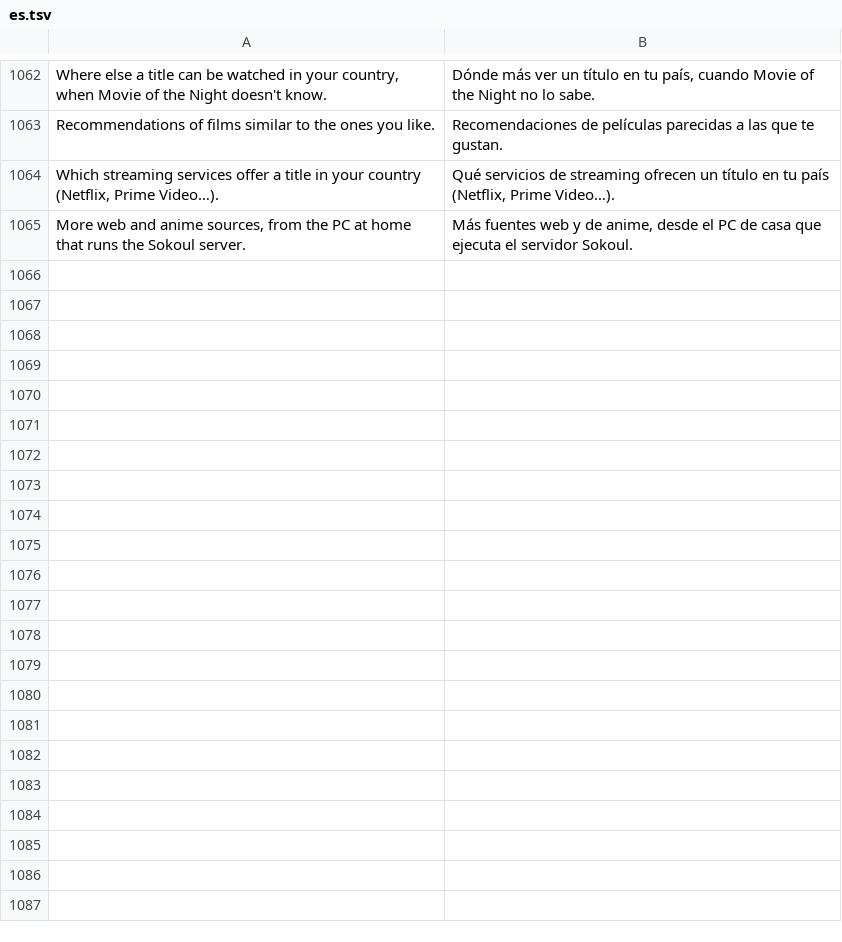
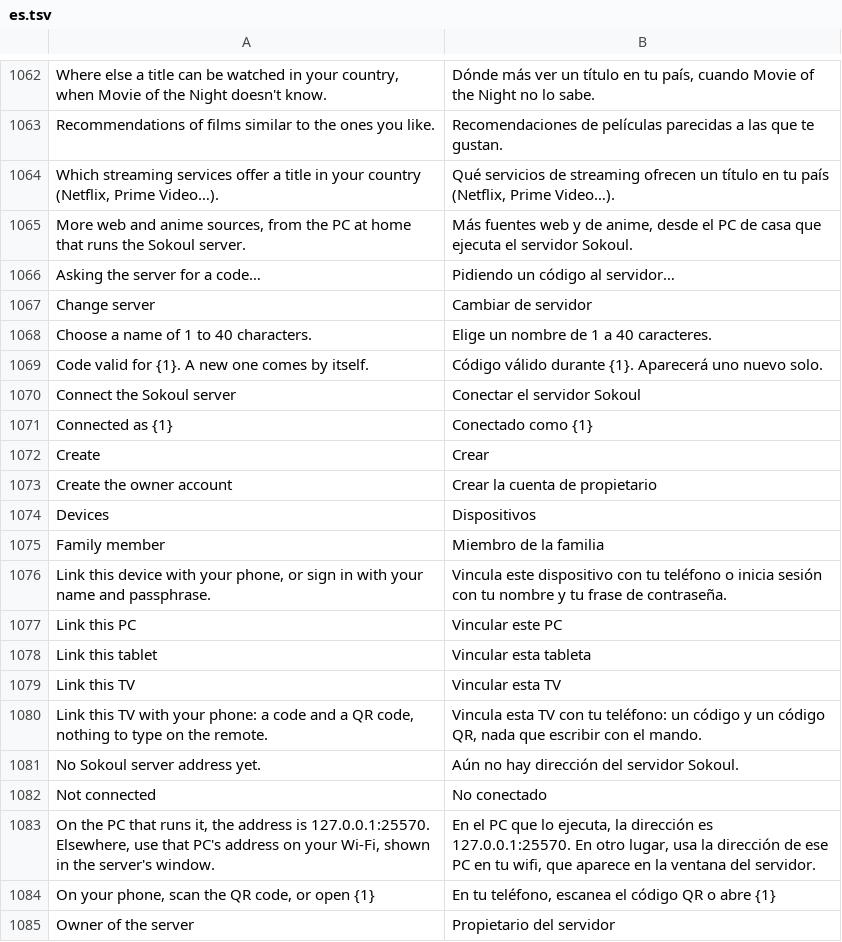
Before and after one commit to iwelioum/Sokoul, a TSV file: app/src/main/resources/i18n/es.tsv, drawn as a sheet; only a part is shown, gaps mark what is left out; the diff covers the shown part only; the diff names each change by its address in the sheet, - before the commit and + after, or states it on an @@ line.

```diff
--- a/app/src/main/resources/i18n/es.tsv
+++ b/app/src/main/resources/i18n/es.tsv
+row 1066: Asking the server for a code… | Pidiendo un código al servidor…
+row 1067: Change server | Cambiar de servidor
+row 1068: Choose a name of 1 to 40 characters. | Elige un nombre de 1 a 40 caracteres.
+row 1069: Code valid for {1}. A new one comes by itself. | Código válido durante {1}. Aparecerá uno nuevo solo.
+row 1070: Connect the Sokoul server | Conectar el servidor Sokoul
+row 1071: Connected as {1} | Conectado como {1}
+row 1072: Create | Crear
+row 1073: Create the owner account | Crear la cuenta de propietario
+row 1074: Devices | Dispositivos
+row 1075: Family member | Miembro de la familia
+row 1076: Link this device with your phone, or sign in with your name and passphrase. | Vincula este dispositivo con tu teléfono o inicia sesión con tu nombre y tu frase de contraseña.
+row 1077: Link this PC | Vincular este PC
+row 1078: Link this tablet | Vincular esta tableta
+row 1079: Link this TV | Vincular esta TV
+row 1080: Link this TV with your phone: a code and a QR code, nothing to type on the remote. | Vincula esta TV con tu teléfono: un código y un código QR, nada que escribir con el mando.
+row 1081: No Sokoul server address yet. | Aún no hay dirección del servidor Sokoul.
+row 1082: Not connected | No conectado
+row 1083: On the PC that runs it, the address is 127.0.0.1:25570. Elsewhere, use that PC's address on your Wi-Fi, shown in the server's window. | En el PC que lo ejecuta, la dirección es 127.0.0.1:25570. En otro lugar, usa la dirección de ese PC en tu wifi, que aparece en la ventana del servidor.
+row 1084: On your phone, scan the QR code, or open {1} | En tu teléfono, escanea el código QR o abre {1}
+row 1085: Owner of the server | Propietario del servidor
```
Also changed, not shown: 32 added rows elsewhere in this file, app/src/main/resources/i18n/ar.tsv, app/src/main/resources/i18n/de.tsv, 16 other files.
